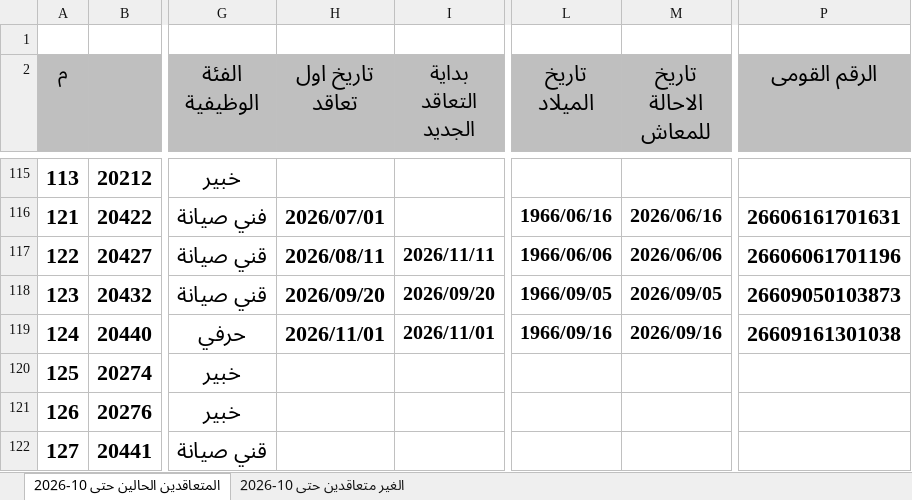
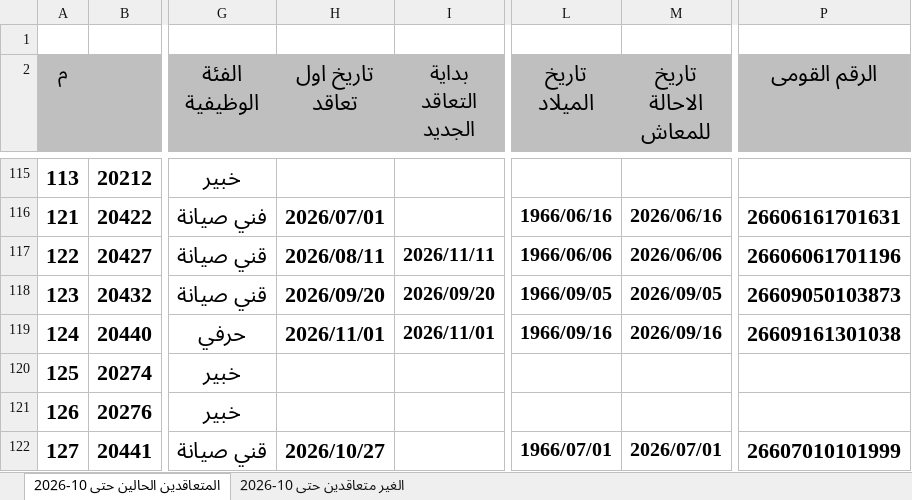
Before and after one commit to alisaeed9x/Metro, an Excel workbook: metro-contact.xlsx, sheet المتعاقدين الحالين حتى 10-2026, drawn as a sheet; only a part is shown, gaps mark what is left out; values as stored, in another font and other column widths than the file's, no borders; the diff names each change by its address in the sheet, - before the commit and + after, or states it on an @@ line.

Commit message:
auto update (0 cells, +1, -1)

```diff
--- a/metro-contact.xlsx (sheet المتعاقدين الحالين حتى 10-2026)
+++ b/metro-contact.xlsx (sheet المتعاقدين الحالين حتى 10-2026)
-H122 (تاريخ اول تعاقد): (empty)
+H122 (تاريخ اول تعاقد): 2026/10/27
-L122 (تاريخ الميلاد): (empty)
+L122 (تاريخ الميلاد): 1966/07/01
-M122 (تاريخ الاحالة للمعاش): (empty)
+M122 (تاريخ الاحالة للمعاش): 2026/07/01
-P122 (الرقم القومى): (empty)
+P122 (الرقم القومى): 26607010101999
```
